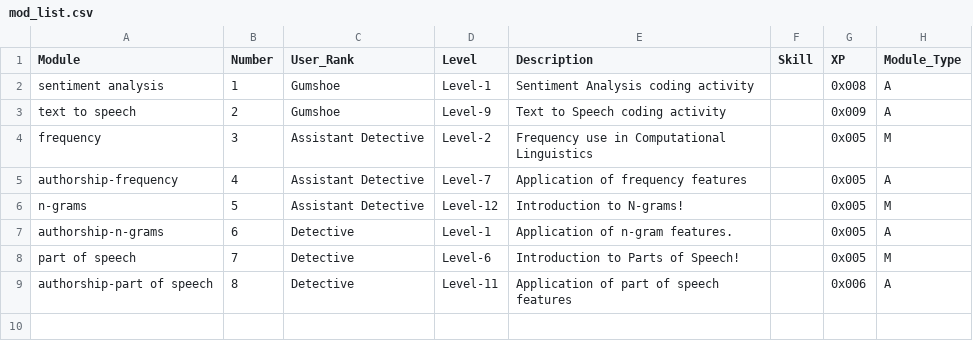
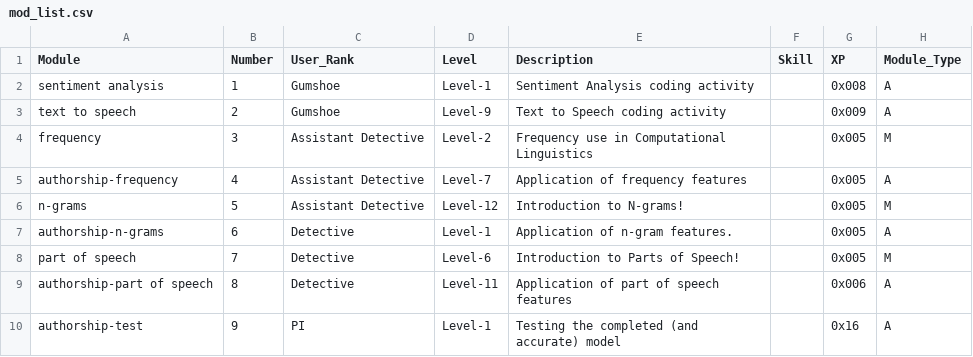
Before and after one commit to arizona-hlt/ling-sleuth, a CSV file: app/mod_list.csv, drawn as a sheet.

```diff
--- a/app/mod_list.csv
+++ b/app/mod_list.csv
@@ -9 +9,2 @@ part of speech	7	Detective	Level-6	Introduction to Parts of Speech!		0x005	M
 authorship-part of speech	8	Detective	Level-11	Application of part of speech features		0x006	A
+authorship-test	9	PI	Level-1	Testing the completed (and accurate) model		0x16	A
```
Also changed, not shown: 6 other files.
